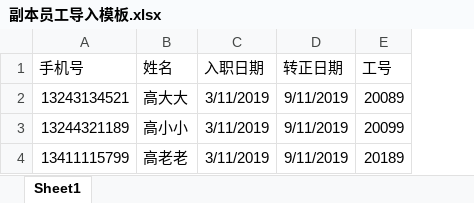
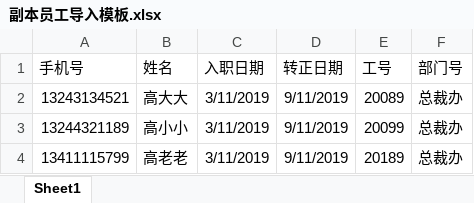
Before and after one commit to aaaa-coder/hrsaas, an Excel workbook: src/views/import/副本员工导入模板.xlsx, sheet Sheet1, drawn as a sheet; values as stored, in another font and other column widths than the file's, no borders; the diff names each change by its address in the sheet, - before the commit and + after, or states it on an @@ line.

```diff
--- a/src/views/import/副本员工导入模板.xlsx (sheet Sheet1)
+++ b/src/views/import/副本员工导入模板.xlsx (sheet Sheet1)
+column F (部门号), rows 2-4: all 总裁办
```
Also changed, not shown: 3 other files.
